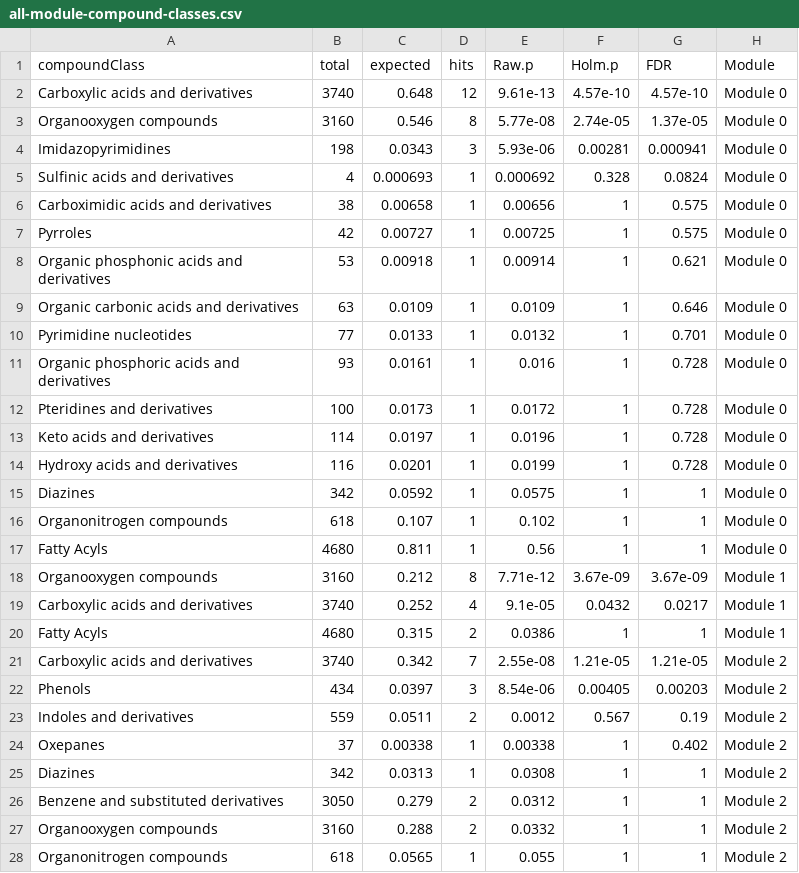
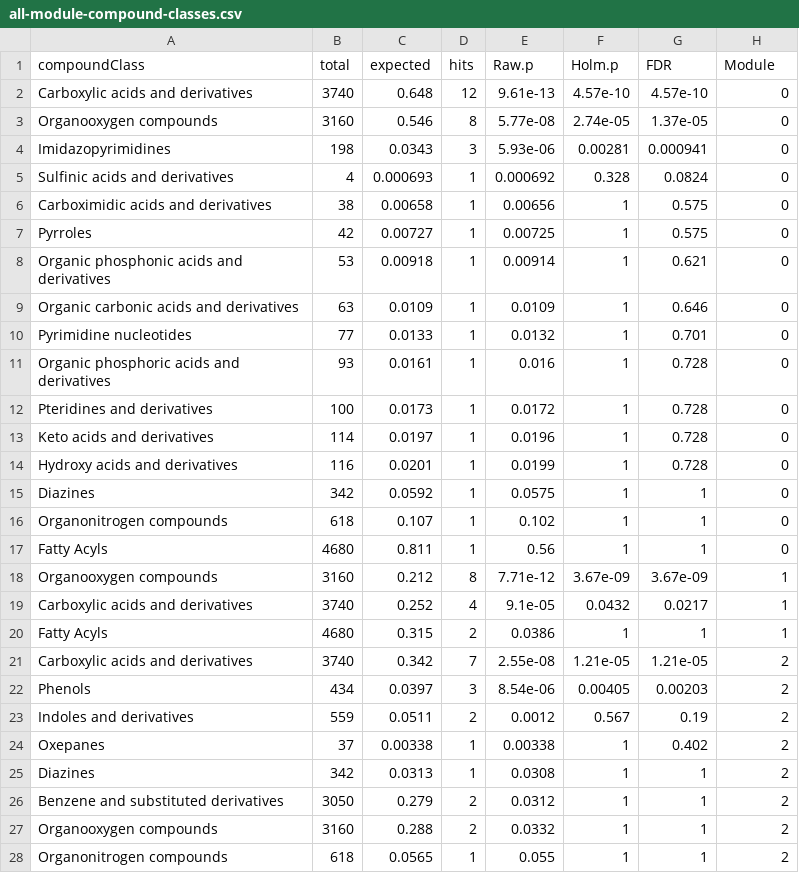
Before and after one commit to yaaminiv/green-crab-metabolomics, a CSV file: output/05-metabolomics-analysis/metaboanalyst/msea-compoundClass/enrichment-output/all-module-compound-classes.csv, drawn as a sheet; only a part is shown; the diff covers the shown part only.

Commit message:
change style of module numbering

```diff
--- a/output/05-metabolomics-analysis/metaboanalyst/msea-compoundClass/enrichment-output/all-module-compound-classes.csv
+++ b/output/05-metabolomics-analysis/metaboanalyst/msea-compoundClass/enrichment-output/all-module-compound-classes.csv
@@ -1,28 +1,28 @@
 compoundClass,total,expected,hits,Raw.p,Holm.p,FDR,Module
-Carboxylic acids and derivatives,3740,0.648,12,9.61e-13,4.57e-10,4.57e-10,Module 0
-Organooxygen compounds,3160,0.546,8,5.77e-08,2.74e-05,1.37e-05,Module 0
-Imidazopyrimidines,198,0.0343,3,5.93e-06,0.00281,0.000941,Module 0
-Sulfinic acids and derivatives,4,0.000693,1,0.000692,0.328,0.0824,Module 0
-Carboximidic acids and derivatives,38,0.00658,1,0.00656,1,0.575,Module 0
-Pyrroles,42,0.00727,1,0.00725,1,0.575,Module 0
-Organic phosphonic acids and derivatives,53,0.00918,1,0.00914,1,0.621,Module 0
-Organic carbonic acids and derivatives,63,0.0109,1,0.0109,1,0.646,Module 0
-Pyrimidine nucleotides,77,0.0133,1,0.0132,1,0.701,Module 0
-Organic phosphoric acids and derivatives,93,0.0161,1,0.016,1,0.728,Module 0
-Pteridines and derivatives,100,0.0173,1,0.0172,1,0.728,Module 0
-Keto acids and derivatives,114,0.0197,1,0.0196,1,0.728,Module 0
-Hydroxy acids and derivatives,116,0.0201,1,0.0199,1,0.728,Module 0
-Diazines,342,0.0592,1,0.0575,1,1,Module 0
-Organonitrogen compounds,618,0.107,1,0.102,1,1,Module 0
-Fatty Acyls,4680,0.811,1,0.56,1,1,Module 0
-Organooxygen compounds,3160,0.212,8,7.71e-12,3.67e-09,3.67e-09,Module 1
-Carboxylic acids and derivatives,3740,0.252,4,9.1e-05,0.0432,0.0217,Module 1
-Fatty Acyls,4680,0.315,2,0.0386,1,1,Module 1
-Carboxylic acids and derivatives,3740,0.342,7,2.55e-08,1.21e-05,1.21e-05,Module 2
-Phenols,434,0.0397,3,8.54e-06,0.00405,0.00203,Module 2
-Indoles and derivatives,559,0.0511,2,0.0012,0.567,0.19,Module 2
-Oxepanes,37,0.00338,1,0.00338,1,0.402,Module 2
-Diazines,342,0.0313,1,0.0308,1,1,Module 2
-Benzene and substituted derivatives,3050,0.279,2,0.0312,1,1,Module 2
-Organooxygen compounds,3160,0.288,2,0.0332,1,1,Module 2
-Organonitrogen compounds,618,0.0565,1,0.055,1,1,Module 2
+Carboxylic acids and derivatives,3740,0.648,12,9.61e-13,4.57e-10,4.57e-10,0
+Organooxygen compounds,3160,0.546,8,5.77e-08,2.74e-05,1.37e-05,0
+Imidazopyrimidines,198,0.0343,3,5.93e-06,0.00281,0.000941,0
+Sulfinic acids and derivatives,4,0.000693,1,0.000692,0.328,0.0824,0
+Carboximidic acids and derivatives,38,0.00658,1,0.00656,1,0.575,0
+Pyrroles,42,0.00727,1,0.00725,1,0.575,0
+Organic phosphonic acids and derivatives,53,0.00918,1,0.00914,1,0.621,0
+Organic carbonic acids and derivatives,63,0.0109,1,0.0109,1,0.646,0
+Pyrimidine nucleotides,77,0.0133,1,0.0132,1,0.701,0
+Organic phosphoric acids and derivatives,93,0.0161,1,0.016,1,0.728,0
+Pteridines and derivatives,100,0.0173,1,0.0172,1,0.728,0
+Keto acids and derivatives,114,0.0197,1,0.0196,1,0.728,0
+Hydroxy acids and derivatives,116,0.0201,1,0.0199,1,0.728,0
+Diazines,342,0.0592,1,0.0575,1,1,0
+Organonitrogen compounds,618,0.107,1,0.102,1,1,0
+Fatty Acyls,4680,0.811,1,0.56,1,1,0
+Organooxygen compounds,3160,0.212,8,7.71e-12,3.67e-09,3.67e-09,1
+Carboxylic acids and derivatives,3740,0.252,4,9.1e-05,0.0432,0.0217,1
+Fatty Acyls,4680,0.315,2,0.0386,1,1,1
+Carboxylic acids and derivatives,3740,0.342,7,2.55e-08,1.21e-05,1.21e-05,2
+Phenols,434,0.0397,3,8.54e-06,0.00405,0.00203,2
+Indoles and derivatives,559,0.0511,2,0.0012,0.567,0.19,2
+Oxepanes,37,0.00338,1,0.00338,1,0.402,2
+Diazines,342,0.0313,1,0.0308,1,1,2
+Benzene and substituted derivatives,3050,0.279,2,0.0312,1,1,2
+Organooxygen compounds,3160,0.288,2,0.0332,1,1,2
+Organonitrogen compounds,618,0.0565,1,0.055,1,1,2
```
Also changed, not shown: 31 edited cells elsewhere in this file, output/05-metabolomics-analysis/metaboanalyst/msea-compoundClass/enrichment-output/significant-compound-classes.csv, 2 other files.
